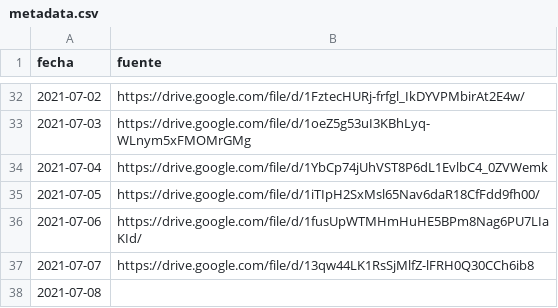
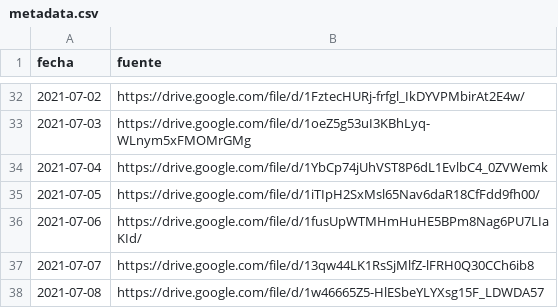
Before and after one commit to mauforonda/vacunas_lapaz, a CSV file: metadata.csv, drawn as a sheet; only a part is shown, gaps mark what is left out.

```diff
--- a/metadata.csv
+++ b/metadata.csv
@@ -37,2 +37,2 @@ fecha,fuente
 2021-07-07,https://drive.google.com/file/d/13qw44LK1RsSjMlfZ-lFRH0Q30CCh6ib8
-2021-07-08,
+2021-07-08,https://drive.google.com/file/d/1w46665Z5-HlESbeYLYXsg15F_LDWDA57
```
Also changed, not shown: primera.csv, segunda.csv.
